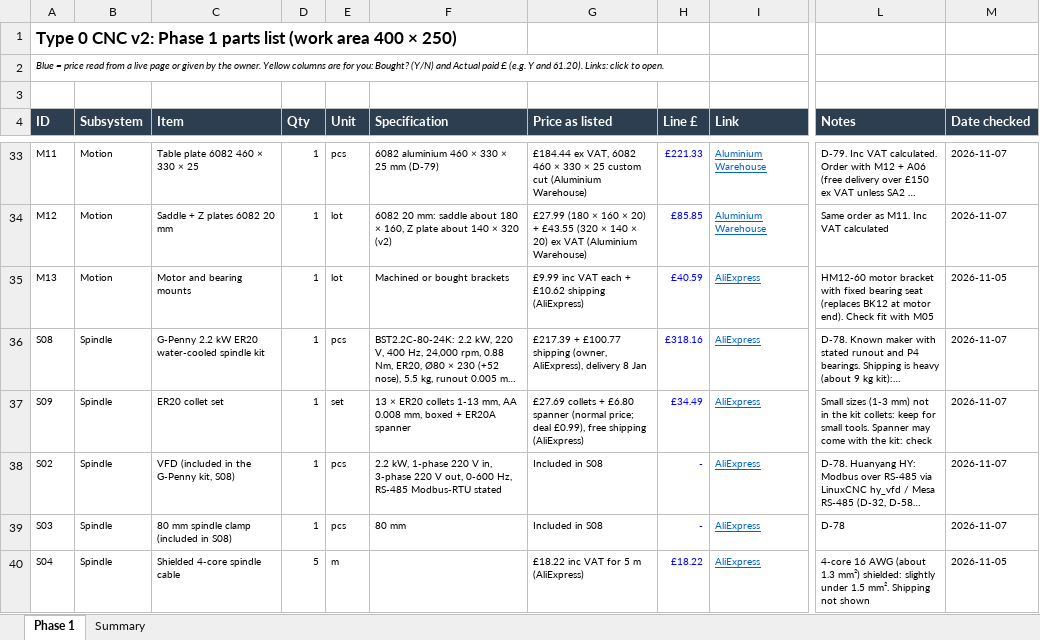
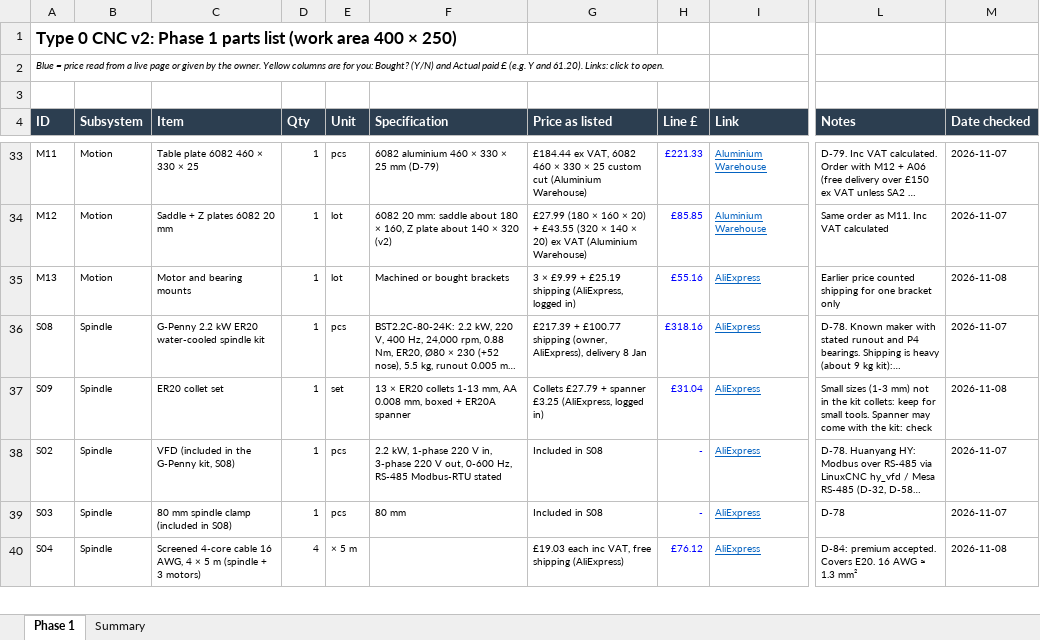
Before and after one commit to yousef-chitani/Type_0_CNC, an Excel workbook: docs/phase1-bom.xlsx, sheet Phase 1, drawn as a sheet; only a part is shown, gaps mark what is left out; long unchanged cells end in …; values as stored, in another font and other column widths than the file's, no borders; charts and pictures not drawn; the diff covers the shown part only; the diff names each change by its address in the sheet, - before the commit and + after, or states it on an @@ line.

```diff
--- a/docs/phase1-bom.xlsx (sheet Phase 1)
+++ b/docs/phase1-bom.xlsx (sheet Phase 1)
-G35 (Price as listed): £9.99 inc VAT each + £10.62 shipping (AliExpress)
+G35 (Price as listed): 3 × £9.99 + £25.19 shipping (AliExpress, logged in)
-H35 (Line £): £40.59
+H35 (Line £): £55.16
-L35 (Notes): HM12-60 motor bracket with fixed bearing seat (replaces BK12 at motor end). Check fit with M05
+L35 (Notes): Earlier price counted shipping for one bracket only
-M35 (Date checked): 2026-11-05
+M35 (Date checked): 2026-11-08
-G37 (Price as listed): £27.69 collets + £6.80 spanner (normal price; deal £0.99), free shipping (AliExpress)
+G37 (Price as listed): Collets £27.79 + spanner £3.25 (AliExpress, logged in)
-H37 (Line £): £34.49
+H37 (Line £): £31.04
-M37 (Date checked): 2026-11-07
+M37 (Date checked): 2026-11-08
-C40 (Item): Shielded 4-core spindle cable
+C40 (Item): Screened 4-core cable 16 AWG, 4 × 5 m (spindle + 3 motors)
-D40 (Qty): 5
+D40 (Qty): 4
-E40 (Unit): m
+E40 (Unit): × 5 m
-G40 (Price as listed): £18.22 inc VAT for 5 m (AliExpress)
+G40 (Price as listed): £19.03 each inc VAT, free shipping (AliExpress)
-H40 (Line £): £18.22
+H40 (Line £): £76.12
-L40 (Notes): 4-core 16 AWG (about 1.3 mm²) shielded: slightly under 1.5 mm². Shipping not shown
+L40 (Notes): D-84: premium accepted. Covers E20. 16 AWG ≈ 1.3 mm²
-M40 (Date checked): 2026-11-05
+M40 (Date checked): 2026-11-08
```
Also changed, not shown: 194 edited cells and cell formats elsewhere in this sheet, sheet Summary, formulas that keep their value, 5 other files.
